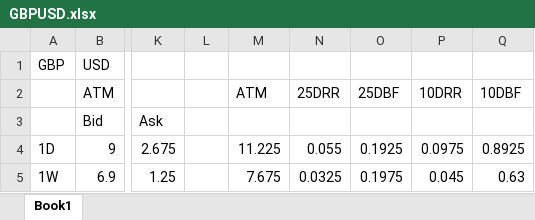
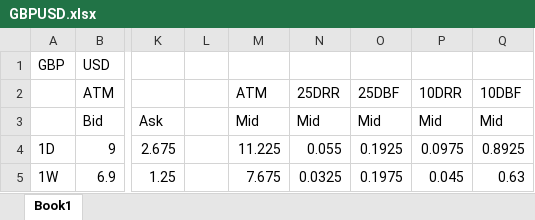
Before and after one commit to HongkaiCao/Final-Project, an Excel workbook: Report-Latex/Testing-data/GBPUSD.xlsx, sheet Book1, drawn as a sheet; only a part is shown, gaps mark what is left out; values as stored, in another font and other column widths than the file's, no borders; the diff names each change by its address in the sheet, - before the commit and + after, or states it on an @@ line.

```diff
--- a/Report-Latex/Testing-data/GBPUSD.xlsx (sheet Book1)
+++ b/Report-Latex/Testing-data/GBPUSD.xlsx (sheet Book1)
-M3 (ATM): (empty)
+M3 (ATM): Mid
-N3 (25DRR): (empty)
+N3 (25DRR): Mid
-O3 (25DBF): (empty)
+O3 (25DBF): Mid
-P3 (10DRR): (empty)
+P3 (10DRR): Mid
-Q3 (10DBF): (empty)
+Q3 (10DBF): Mid
```
Also changed, not shown: Report-Latex/Testing-data/EURUSD.xlsx, Report-Latex/Testing-data/USDJPY.xlsx, 18 other files.
